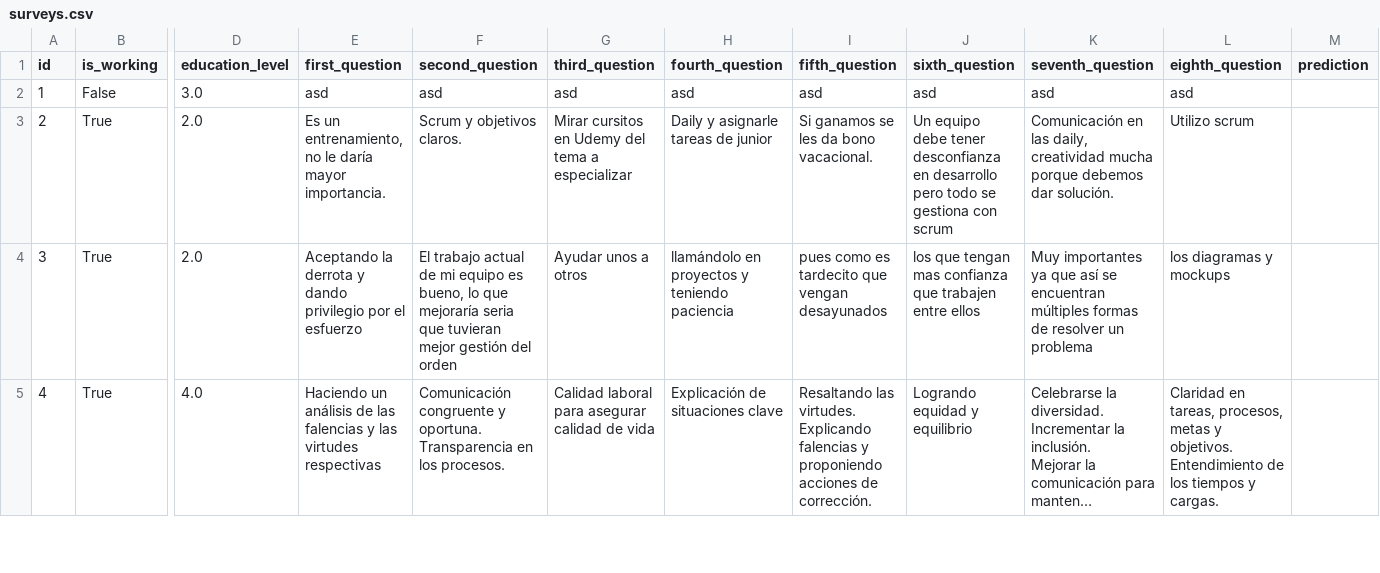
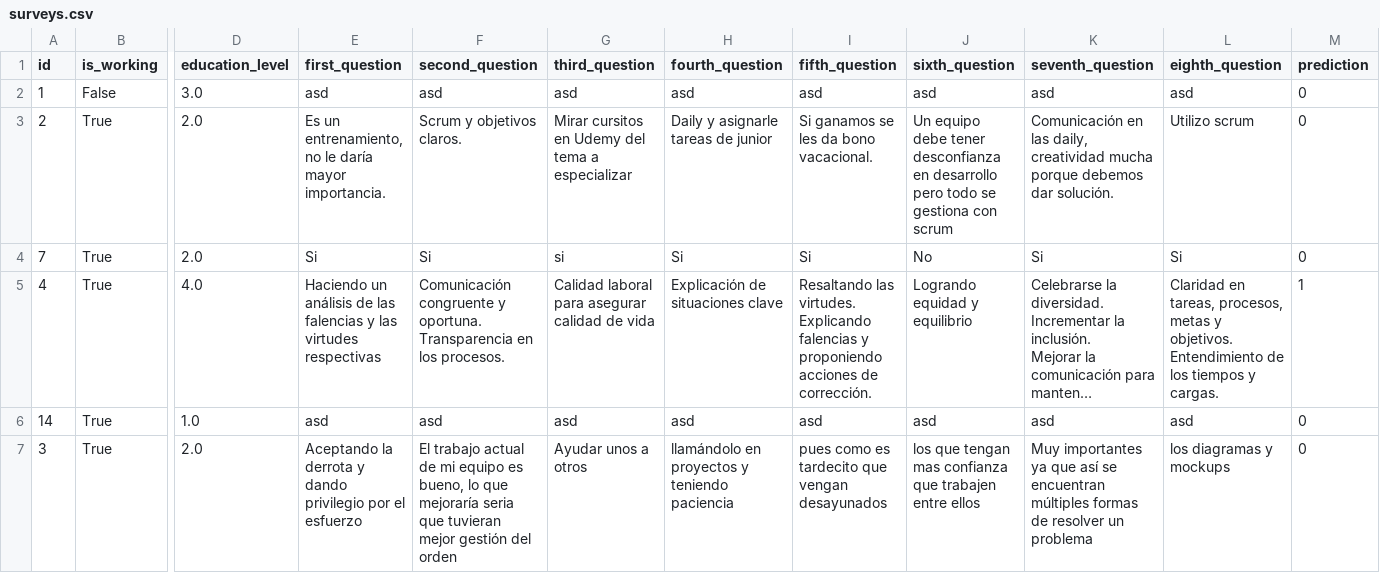
Before and after one commit to SebastianCB-dev/preprocessing-leadership-dataset, a CSV file: assets/surveys.csv, drawn as a sheet; only a part is shown, gaps mark what is left out; long unchanged cells end in …; removed rows and columns are numbered as before the commit, all else as after; rows hold the shown columns only; the diff covers the shown part only; the diff names each change by its address in the sheet, - before the commit and + after, or states it on an @@ line.

Commit message:
Feat: update surveys with prediction

```diff
--- a/assets/surveys.csv
+++ b/assets/surveys.csv
-M2:M3 (prediction): (empty)
+M2:M3 (prediction): 0
-row 4: 3 | True | 2.0 | Aceptando la derrota y dando privilegio por el esfuerzo | El trabajo actual de mi equipo es bueno, lo que mejoraría seria que tuvieran mejor gestión del orden | Ayudar unos a otros | llamándolo en proyectos y teniendo paciencia | pues como es tardecito que vengan desayunados | los que tengan mas confianza que trabajen entre ellos | Muy importantes ya que así se encuentran múltiples formas de resolver un problema | los diagramas y mockups
+row 4: 7 | True | 2.0 | Si | Si | si | Si | Si | No | Si | Si | 0
-M5 (prediction): (empty)
+M5 (prediction): 1
+row 6: 14 | True | 1.0 | asd | asd | asd | asd | asd | asd | asd | asd | 0
+row 7: 3 | True | 2.0 | Aceptando la derrota y dando privilegio por el esfuerzo | El trabajo actual de mi equipo es bueno, lo que mejoraría seria que tuvieran mejor gestión del orden | Ayudar unos a otros | llamándolo en proyectos y teniendo paciencia | pues como es tardecito que vengan desayunados | los que tengan mas confianza que trabajen entre ellos | Muy importantes ya que así se encuentran múltiples formas de resolver un problema | los diagramas y mockups | 0
```
Also changed, not shown: 2 added rows, 4 removed rows and 14 edited cells elsewhere in this file.
